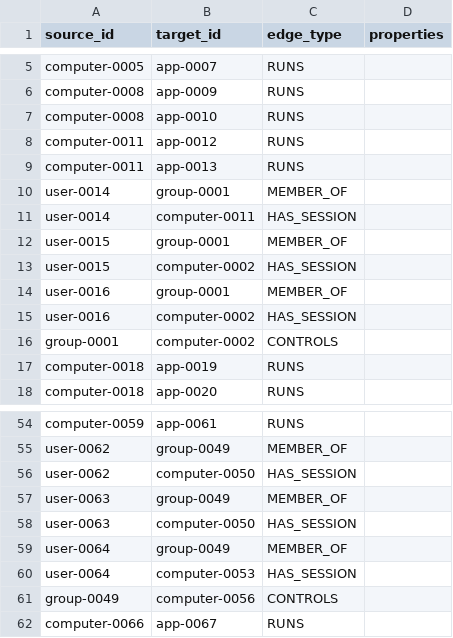
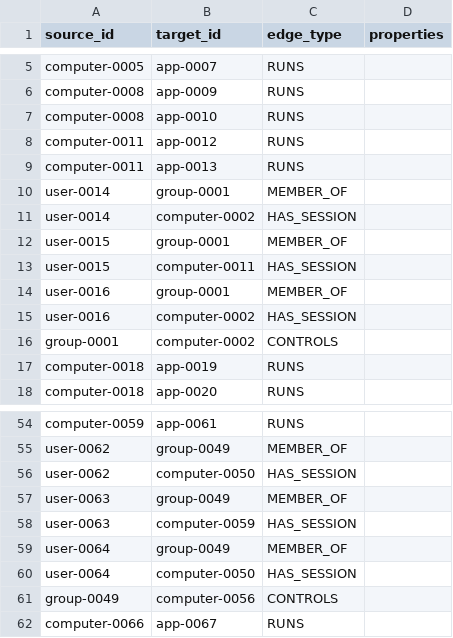
Before and after one commit to agtrisha94/attack-graph-poc, a CSV file: data/synthetic/edges_topology.csv, drawn as a sheet; only a part is shown, gaps mark what is left out; the diff covers the shown part only.

```diff
--- a/data/synthetic/edges_topology.csv
+++ b/data/synthetic/edges_topology.csv
@@ -10,5 +10,5 @@ computer-0011,app-0013,RUNS,
 user-0014,group-0001,MEMBER_OF,
-user-0014,computer-0011,HAS_SESSION,
+user-0014,computer-0002,HAS_SESSION,
 user-0015,group-0001,MEMBER_OF,
-user-0015,computer-0002,HAS_SESSION,
+user-0015,computer-0011,HAS_SESSION,
 user-0016,group-0001,MEMBER_OF,
@@ -57,5 +57,5 @@ user-0062,computer-0050,HAS_SESSION,
 user-0063,group-0049,MEMBER_OF,
-user-0063,computer-0050,HAS_SESSION,
+user-0063,computer-0059,HAS_SESSION,
 user-0064,group-0049,MEMBER_OF,
-user-0064,computer-0053,HAS_SESSION,
+user-0064,computer-0050,HAS_SESSION,
 group-0049,computer-0056,CONTROLS,
```
Also changed, not shown: 11 edited cells elsewhere in this file, data/synthetic/nodes_topology.csv.
